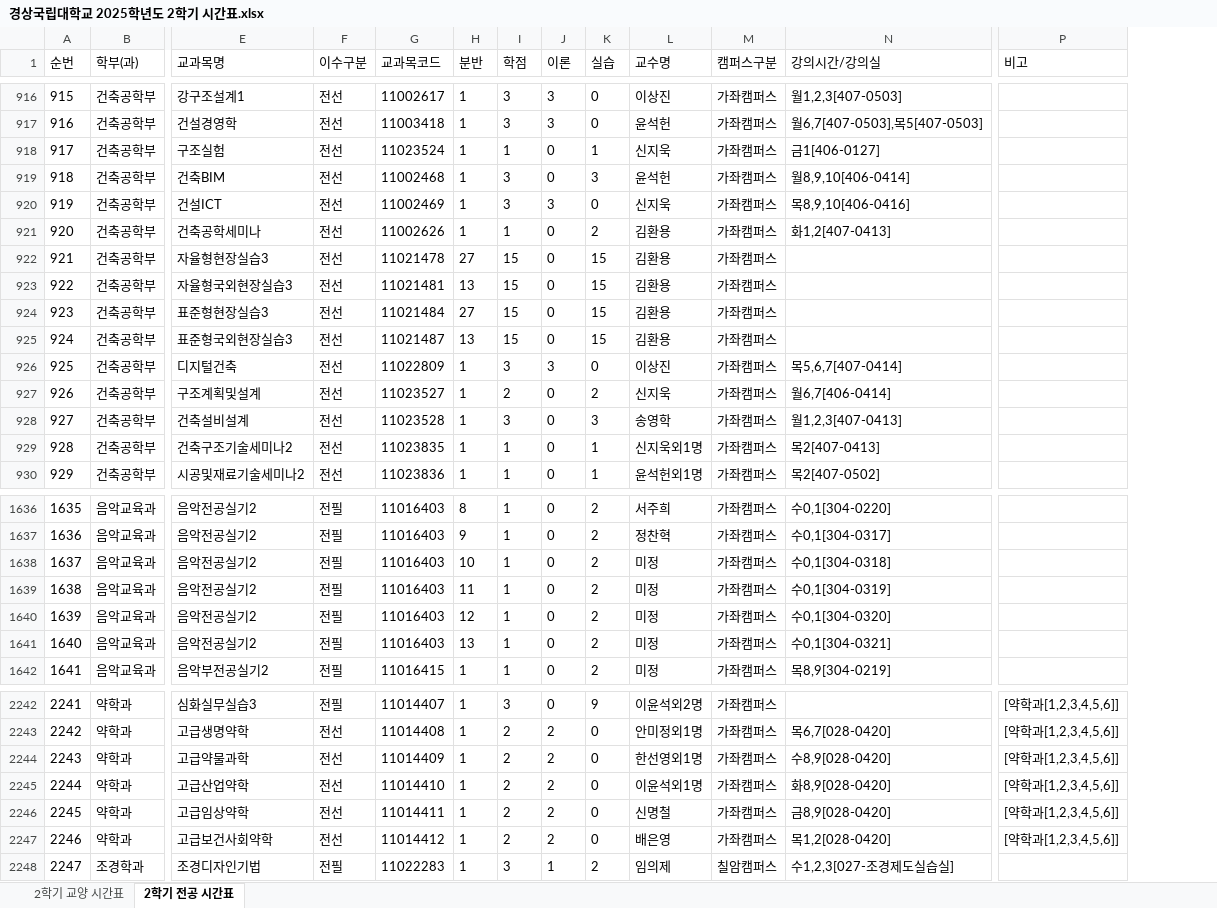
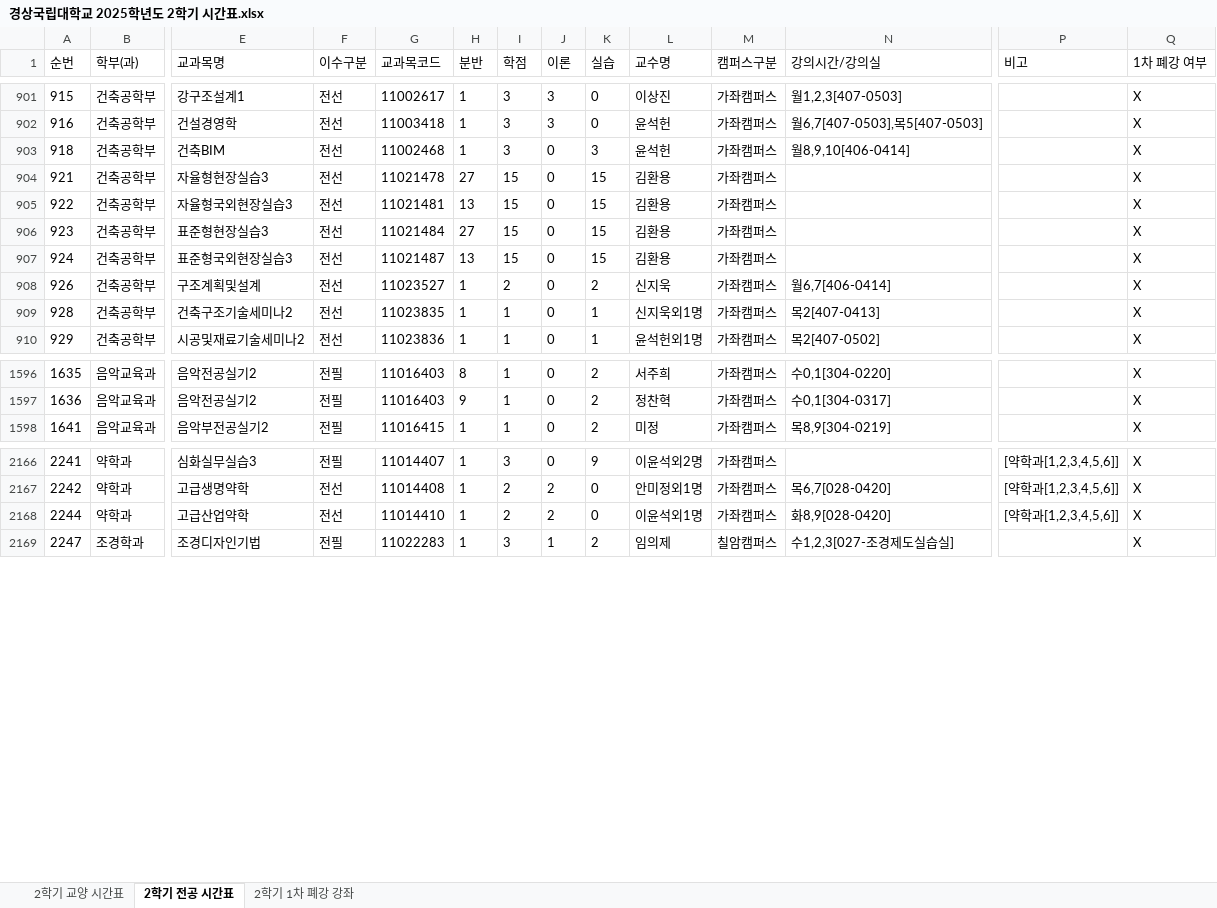
Before and after one commit to youngchaurachacha/gnu-timetable, an Excel workbook: 경상국립대학교 2025학년도 2학기 시간표.xlsx, sheet 2학기 전공 시간표, drawn as a sheet; only a part is shown, gaps mark what is left out; values as stored, in another font and other column widths than the file's, no borders; table styles not drawn; removed rows and columns are numbered as before the commit, all else as after; rows hold the shown columns only; the diff covers the shown part only; the diff names each change by its address in the sheet, - before the commit and + after, or states it on an @@ line.

```diff
--- a/경상국립대학교 2025학년도 2학기 시간표.xlsx (sheet 2학기 전공 시간표)
+++ b/경상국립대학교 2025학년도 2학기 시간표.xlsx (sheet 2학기 전공 시간표)
+sheet tab: 2학기 1차 폐강 강좌
+column Q (1차 폐강 여부), rows 901-910: all X; rows 1596-1598: all X; rows 2166-2169: all X
-row 918: 917 | 건축공학부 | 구조실험 | 전선 | 11023524 | 1 | 1 | 0 | 1 | 신지욱 | 가좌캠퍼스 | 금1[406-0127]
-row 920: 919 | 건축공학부 | 건설ICT | 전선 | 11002469 | 1 | 3 | 3 | 0 | 신지욱 | 가좌캠퍼스 | 목8,9,10[406-0416]
-row 921: 920 | 건축공학부 | 건축공학세미나 | 전선 | 11002626 | 1 | 1 | 0 | 2 | 김환용 | 가좌캠퍼스 | 화1,2[407-0413]
-row 926: 925 | 건축공학부 | 디지털건축 | 전선 | 11022809 | 1 | 3 | 3 | 0 | 이상진 | 가좌캠퍼스 | 목5,6,7[407-0414]
-row 928: 927 | 건축공학부 | 건축설비설계 | 전선 | 11023528 | 1 | 3 | 0 | 3 | 송영학 | 가좌캠퍼스 | 월1,2,3[407-0413]
-row 1638: 1637 | 음악교육과 | 음악전공실기2 | 전필 | 11016403 | 10 | 1 | 0 | 2 | 미정 | 가좌캠퍼스 | 수0,1[304-0318]
-row 1639: 1638 | 음악교육과 | 음악전공실기2 | 전필 | 11016403 | 11 | 1 | 0 | 2 | 미정 | 가좌캠퍼스 | 수0,1[304-0319]
-row 1640: 1639 | 음악교육과 | 음악전공실기2 | 전필 | 11016403 | 12 | 1 | 0 | 2 | 미정 | 가좌캠퍼스 | 수0,1[304-0320]
-row 1641: 1640 | 음악교육과 | 음악전공실기2 | 전필 | 11016403 | 13 | 1 | 0 | 2 | 미정 | 가좌캠퍼스 | 수0,1[304-0321]
-row 2244: 2243 | 약학과 | 고급약물과학 | 전선 | 11014409 | 1 | 2 | 2 | 0 | 한선영외1명 | 가좌캠퍼스 | 수8,9[028-0420] | [약학과[1,2,3,4,5,6]]
-row 2246: 2245 | 약학과 | 고급임상약학 | 전선 | 11014411 | 1 | 2 | 2 | 0 | 신명철 | 가좌캠퍼스 | 금8,9[028-0420] | [약학과[1,2,3,4,5,6]]
-row 2247: 2246 | 약학과 | 고급보건사회약학 | 전선 | 11014412 | 1 | 2 | 2 | 0 | 배은영 | 가좌캠퍼스 | 목1,2[028-0420] | [약학과[1,2,3,4,5,6]]
```
Also changed, not shown: 98 removed rows elsewhere in this sheet, sheet 2학기 교양 시간표.
